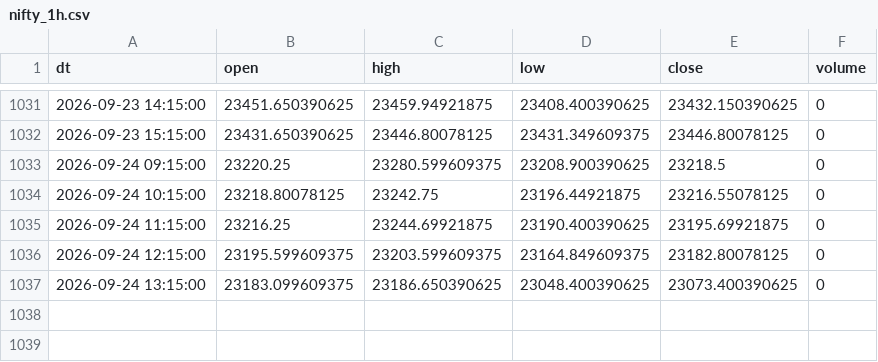
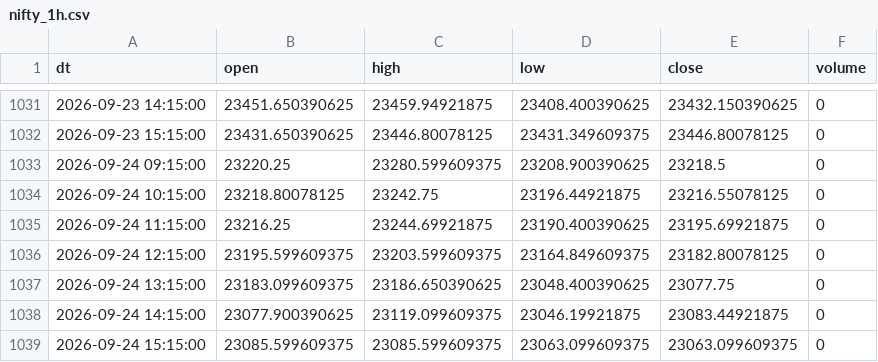
Before and after one commit to Aruj-Singh/nse-dashboard, a CSV file: data/nifty_1h.csv, drawn as a sheet; only a part is shown, gaps mark what is left out.

```diff
--- a/data/nifty_1h.csv
+++ b/data/nifty_1h.csv
@@ -1036,2 +1036,4 @@ dt,open,high,low,close,volume
 2026-09-24 12:15:00,23195.599609375,23203.599609375,23164.849609375,23182.80078125,0
-2026-09-24 13:15:00,23183.099609375,23186.650390625,23048.400390625,23073.400390625,0
+2026-09-24 13:15:00,23183.099609375,23186.650390625,23048.400390625,23077.75,0
+2026-09-24 14:15:00,23077.900390625,23119.099609375,23046.19921875,23083.44921875,0
+2026-09-24 15:15:00,23085.599609375,23085.599609375,23063.099609375,23063.099609375,0
```
Also changed, not shown: data/block_deals.csv, data/sector_history.csv, 13 other files.
